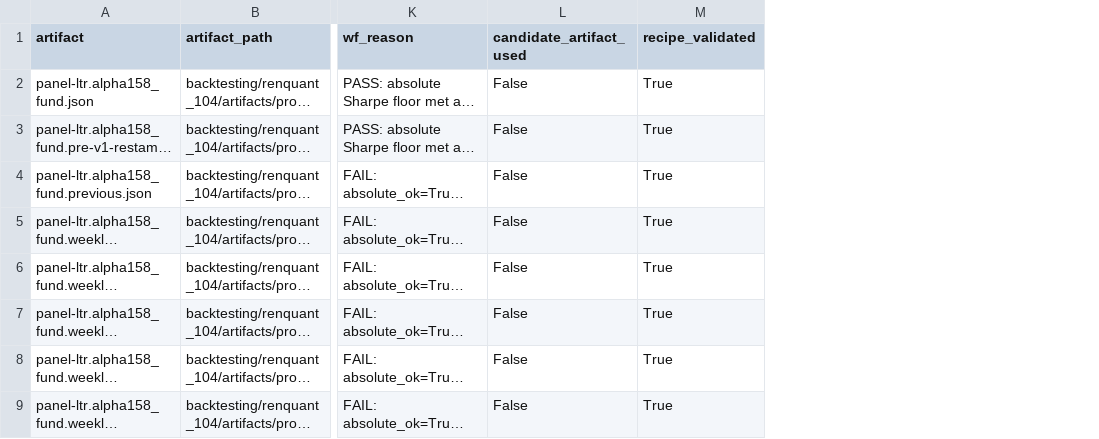
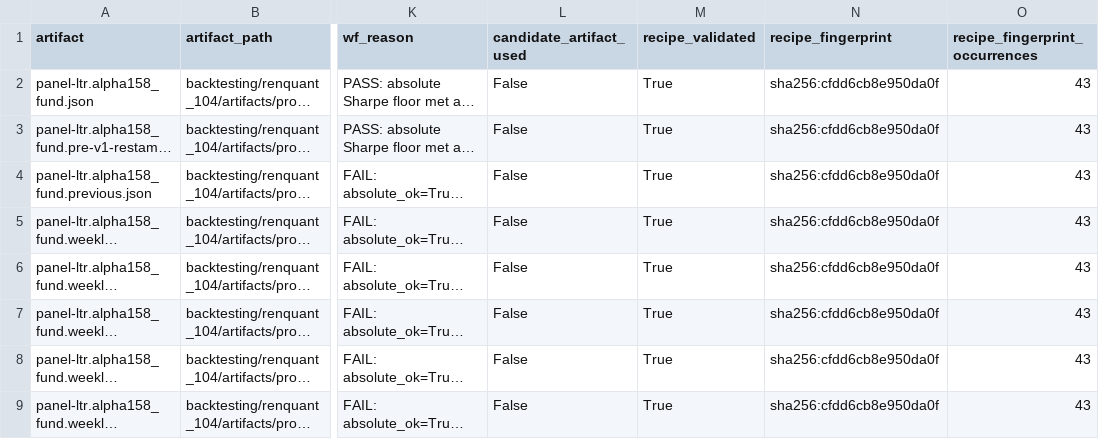
Before and after one commit to hallovorld/renquant-backtesting, a CSV file: doc/research/evidence/2026-07-31-wf-gate-unaided-passes/gate_verdicts.csv, drawn as a sheet; only a part is shown, gaps mark what is left out; long unchanged cells end in …; the diff names each change by its address in the sheet, - before the commit and + after, or states it on an @@ line.

Commit message:
docs(goal6): the gate's admission key takes exactly ONE value across all 29 artifacts
validation_scope_ok = candidate_artifact_used or recipe_validated. The first is False
on 29/29 (already pinned on this branch), so admission rides entirely on the second --
whose key is recipe_fingerprint. Measured across the same 29 artifacts:

    artifacts carrying gate metadata            29
    recipe_fingerprint occurrences           1,247
    DISTINCT VALUES                              1   sha256:cfdd6cb8e950da0f
    artifacts missing the field                  0
    artifacts with more than one value           0

A KEY WITH ONE VALUE CANNOT DISTINGUISH TWO ARTIFACTS. So recipe_validated, the sole
surviving conjunct of the admission scope, is not a discriminating condition on this
population -- it is a constant.

THIS SUPERSEDES THE STATUS ANCHOR, which has read "four artifacts share the hash
cfdd6cb8e950da0f" every round. Measured: 29 do, and there is no second value for them
to be distinguished from. The single-value fact is also STRONGER than the
four-artifact one: four colliding artifacts is a collision; one value across the whole
population is a key that was never a key.

A control is pinned alongside, because a single value could also mean "only one
artifact carries the field": it does not -- every one carries it, 1,247 times over.

The census CSV gains recipe_fingerprint and recipe_fingerprint_occurrences columns;
the manifest records the distinct values, the total, and the claim. Extending the
existing census rather than starting a second one is deliberate -- two evidence files
about one population is how a retracted number survives in the one nobody updated.

Tests: 12 in the file (4 new).

```diff
--- a/doc/research/evidence/2026-07-31-wf-gate-unaided-passes/gate_verdicts.csv
+++ b/doc/research/evidence/2026-07-31-wf-gate-unaided-passes/gate_verdicts.csv
+column N (recipe_fingerprint), rows 2-9: all sha256:cfdd6cb8e950da0f
+column O (recipe_fingerprint_occurrences), rows 2-9: all 43
```
Also changed, not shown: 3 other files.
